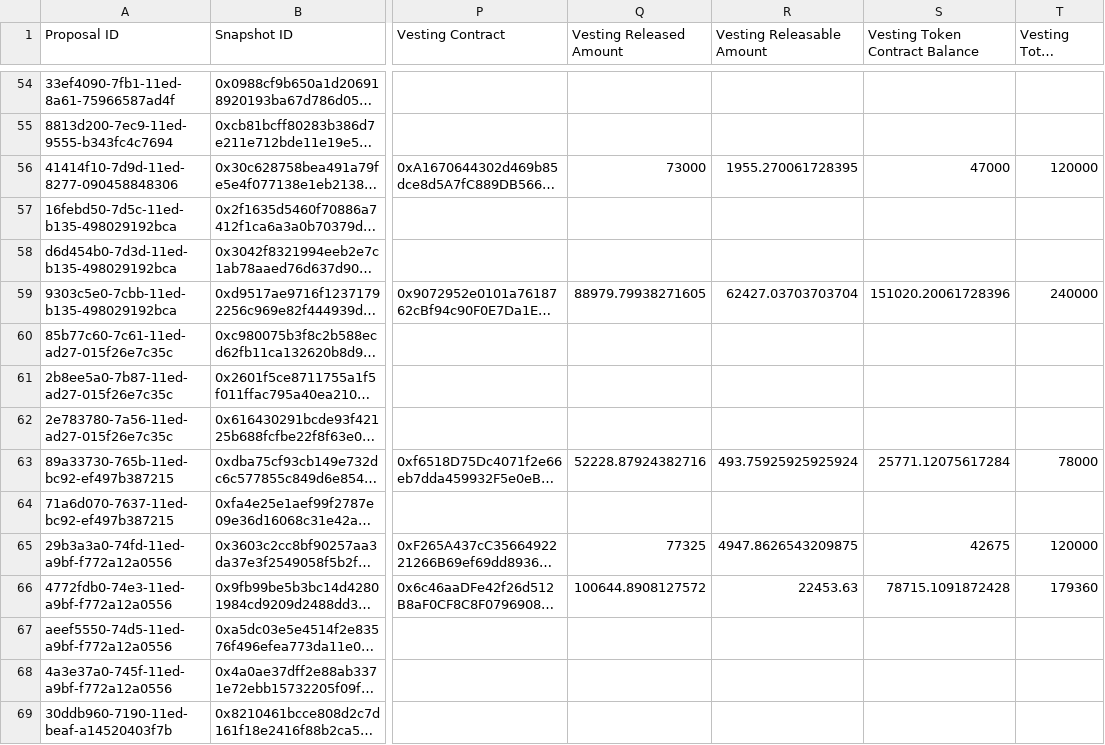
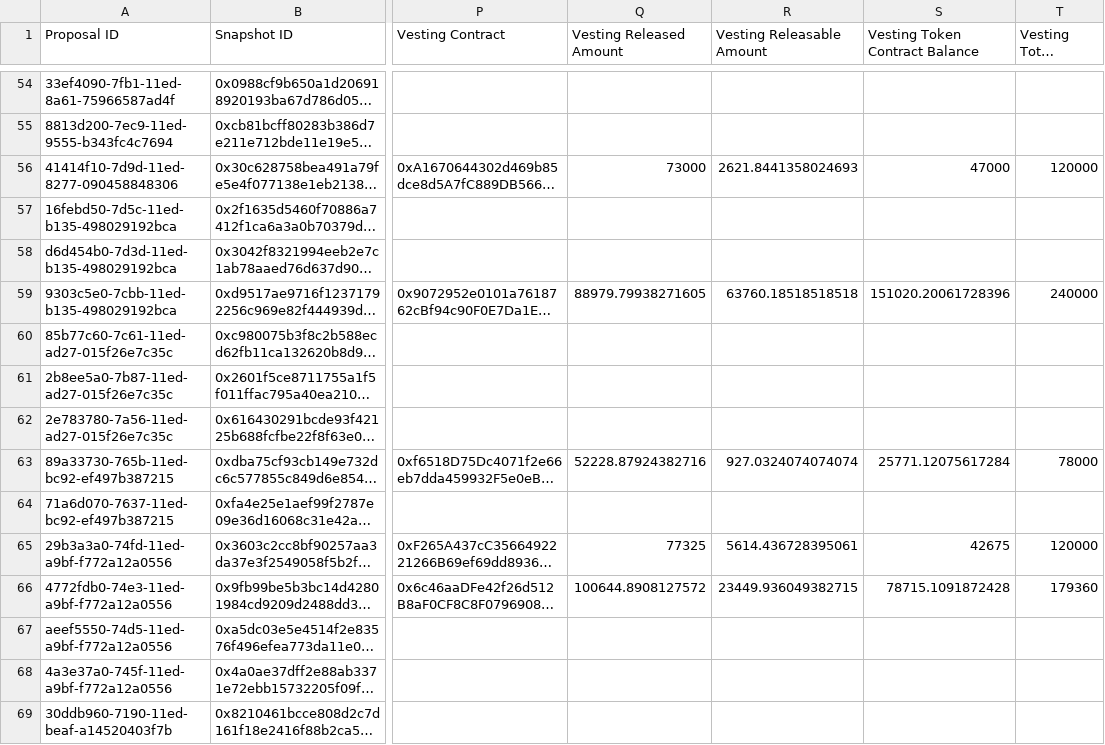
Before and after one commit to 1emu/transparency, a CSV file: grants.csv, drawn as a sheet; only a part is shown, gaps mark what is left out; long unchanged cells end in …; the diff covers the shown part only; the diff names each change by its address in the sheet, - before the commit and + after, or states it on an @@ line.

```diff
--- a/grants.csv
+++ b/grants.csv
-R56 (Vesting Releasable Amount): 1955.270061728395
+R56 (Vesting Releasable Amount): 2621.8441358024693
-R59 (Vesting Releasable Amount): 62427.03703703704
+R59 (Vesting Releasable Amount): 63760.18518518518
-R63 (Vesting Releasable Amount): 493.75925925925924
+R63 (Vesting Releasable Amount): 927.0324074074074
-R65 (Vesting Releasable Amount): 4947.8626543209875
+R65 (Vesting Releasable Amount): 5614.436728395061
-R66 (Vesting Releasable Amount): 22453.63
+R66 (Vesting Releasable Amount): 23449.936049382715
```
Also changed, not shown: 29 edited cells elsewhere in this file, balances.csv, members.csv, 10 other files.
